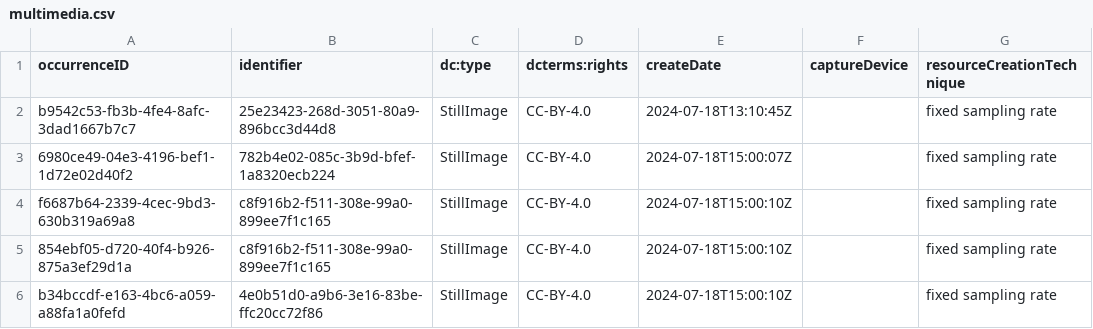
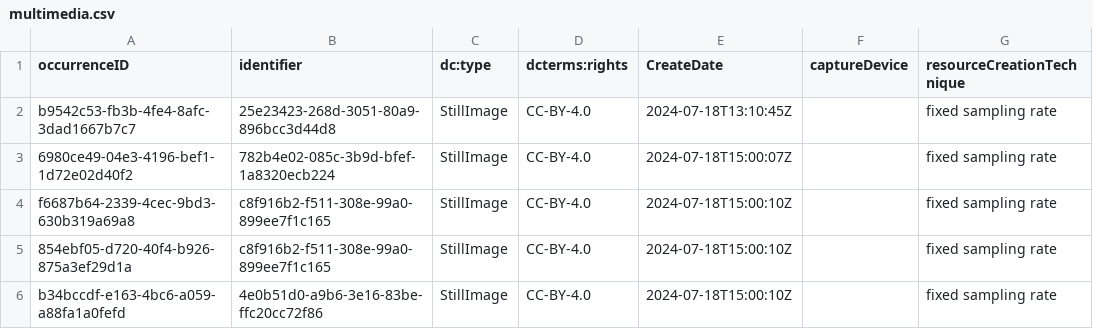
Before and after one commit to inbo/ias-pilot, a CSV file: data/processed/BE/multimedia.csv, drawn as a sheet; only a part is shown; the diff names each change by its address in the sheet, - before the commit and + after, or states it on an @@ line.

```diff
--- a/data/processed/BE/multimedia.csv
+++ b/data/processed/BE/multimedia.csv
-E1: createDate
+E1: CreateDate
```
Also changed, not shown: data/processed/BE/occurrence.csv, 1 other file.
